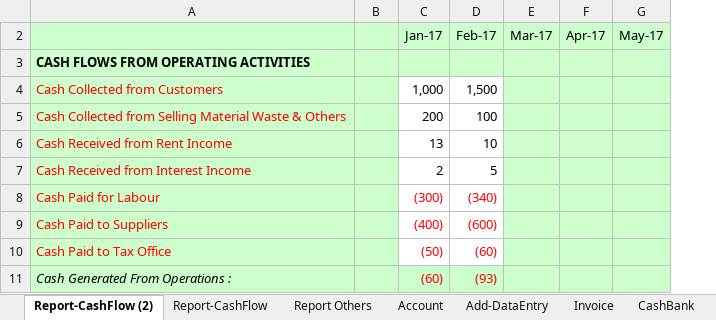
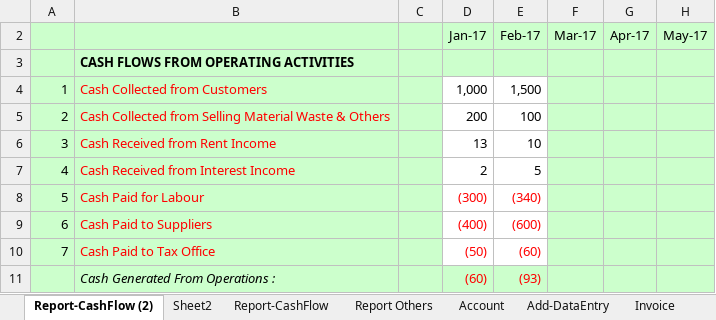
Before and after one commit to antho-firuze/ci_g.ene.sys_, an Excel workbook: Cash Flow Application System (Add).xlsx, sheet Report-CashFlow (2), drawn as a sheet; only a part is shown; values as stored, in another font and other column widths than the file's, no borders; the diff names each change by its address in the sheet, - before the commit and + after, or states it on an @@ line.

```diff
--- a/Cash Flow Application System (Add).xlsx (sheet Report-CashFlow (2))
+++ b/Cash Flow Application System (Add).xlsx (sheet Report-CashFlow (2))
+sheet tab: Sheet2
+column A, rows 4-10: 1 | 2 | 3 | 4 | 5 | 6 | 7
```
Also changed, not shown: formulas that keep their value, 3 other files.
